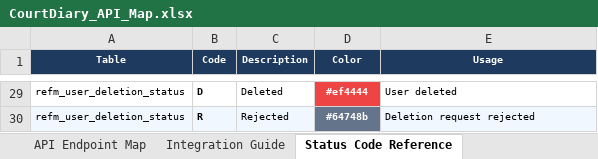
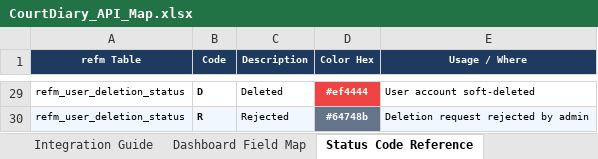
Before and after one commit to kvk95/court-diary-00, an Excel workbook: docs/CourtDiary_API_Map.xlsx, sheet Status Code Reference, drawn as a sheet; only a part is shown, gaps mark what is left out; values as stored, in another font and other column widths than the file's, no borders; the diff covers the shown part only; the diff names each change by its address in the sheet, - before the commit and + after, or states it on an @@ line.

```diff
--- a/docs/CourtDiary_API_Map.xlsx (sheet Status Code Reference)
+++ b/docs/CourtDiary_API_Map.xlsx (sheet Status Code Reference)
+sheet tab: Dashboard Field Map
-A1: Table
+A1: refm Table
-D1: Color
+D1: Color Hex
-E1: Usage
+E1: Usage / Where
-E29 (Usage / Where): User deleted
+E29 (Usage / Where): User account soft-deleted
-E30 (Usage / Where): Deletion request rejected
+E30 (Usage / Where): Deletion request rejected by admin
```
Also changed, not shown: 24 edited cells elsewhere in this sheet, sheet API Endpoint Map, sheet Integration Guide.
